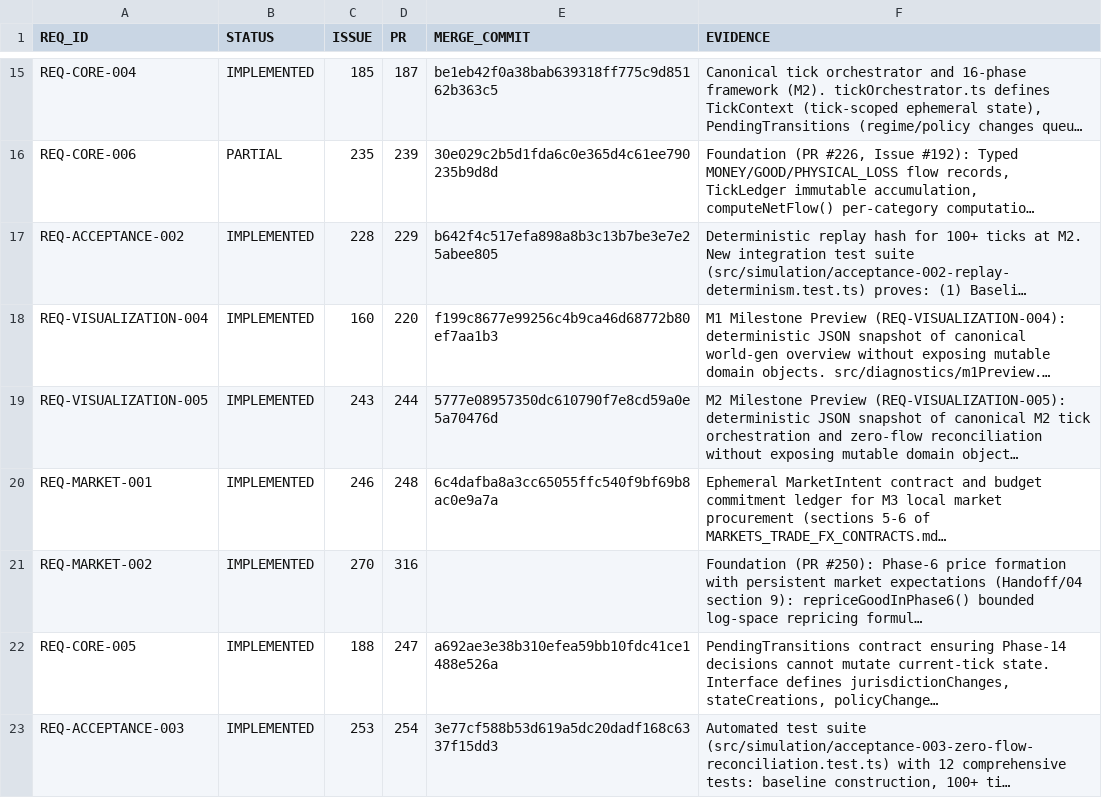
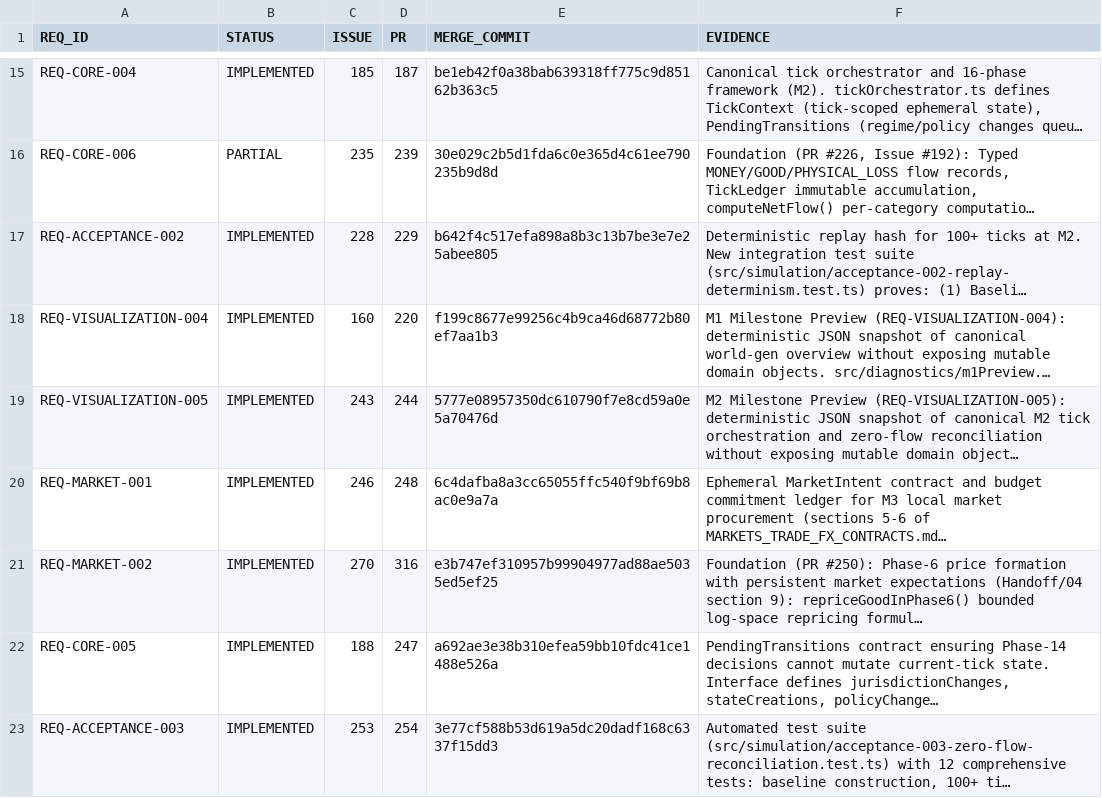
Before and after one commit to drevendev/trade_simulation, a CSV file: docs/spec/implementation_status.csv, drawn as a sheet; only a part is shown, gaps mark what is left out; long unchanged cells end in …; the diff names each change by its address in the sheet, - before the commit and + after, or states it on an @@ line.

```diff
--- a/docs/spec/implementation_status.csv
+++ b/docs/spec/implementation_status.csv
-E21 (MERGE_COMMIT): (empty)
+E21 (MERGE_COMMIT): e3b747ef310957b99904977ad88ae5035ed5ef25
```
Also changed, not shown: 1 other file.
